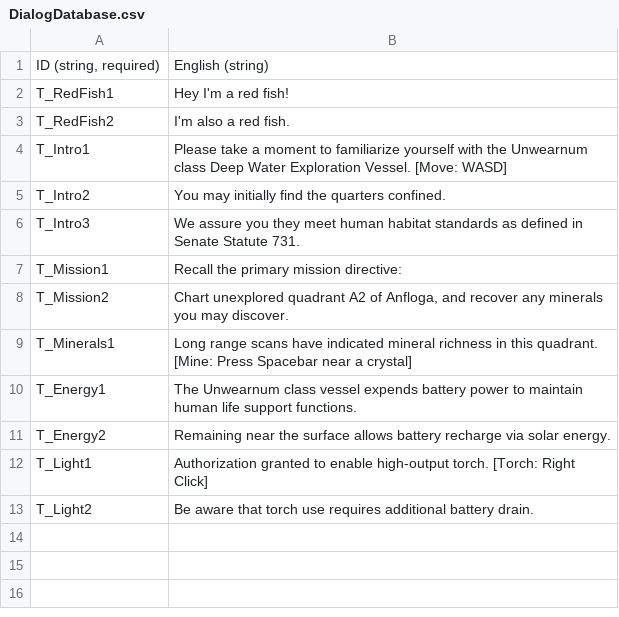
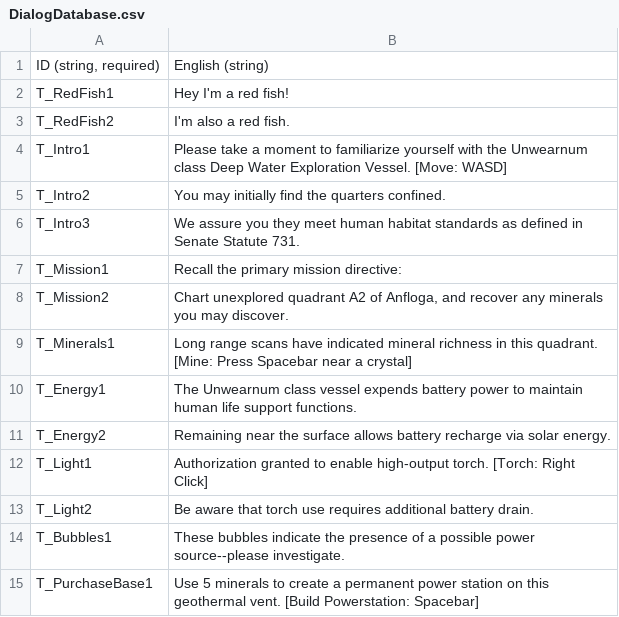
Before and after one commit to vchelaru/Anfloga, a CSV file: Anfloga/AnflogaContent/GlobalContent/DialogDatabase.csv, drawn as a sheet; the diff names each change by its address in the sheet, - before the commit and + after, or states it on an @@ line.

Commit message:
first pass on powerstation tutorial

```diff
--- a/Anfloga/AnflogaContent/GlobalContent/DialogDatabase.csv
+++ b/Anfloga/AnflogaContent/GlobalContent/DialogDatabase.csv
+row 14: T_Bubbles1 | These bubbles indicate the presence of a possible power source--please investigate.
+row 15: T_PurchaseBase1 | Use 5 minerals to create a permanent power station on this geothermal vent. [Build Powerstation: Spacebar]
```
Also changed, not shown: 1 other file.
